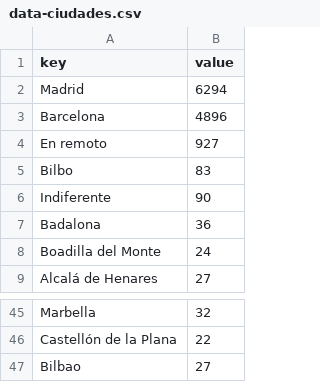
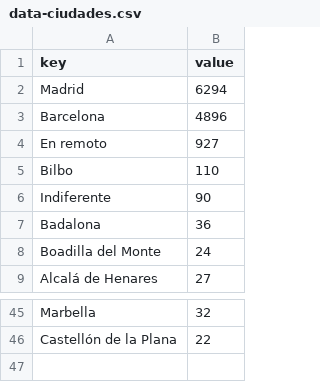
Before and after one commit to jorgeatgu/data-mestika, a CSV file: csv/data-ciudades.csv, drawn as a sheet; only a part is shown, gaps mark what is left out.

```diff
--- a/csv/data-ciudades.csv
+++ b/csv/data-ciudades.csv
@@ -4,3 +4,3 @@ Barcelona,4896
 En remoto,927
-Bilbo,83
+Bilbo,110
 Indiferente,90
@@ -46,2 +46 @@ Marbella,32
 Castellón de la Plana,22
-Bilbao,27
```
Also changed, not shown: 13 other files.
